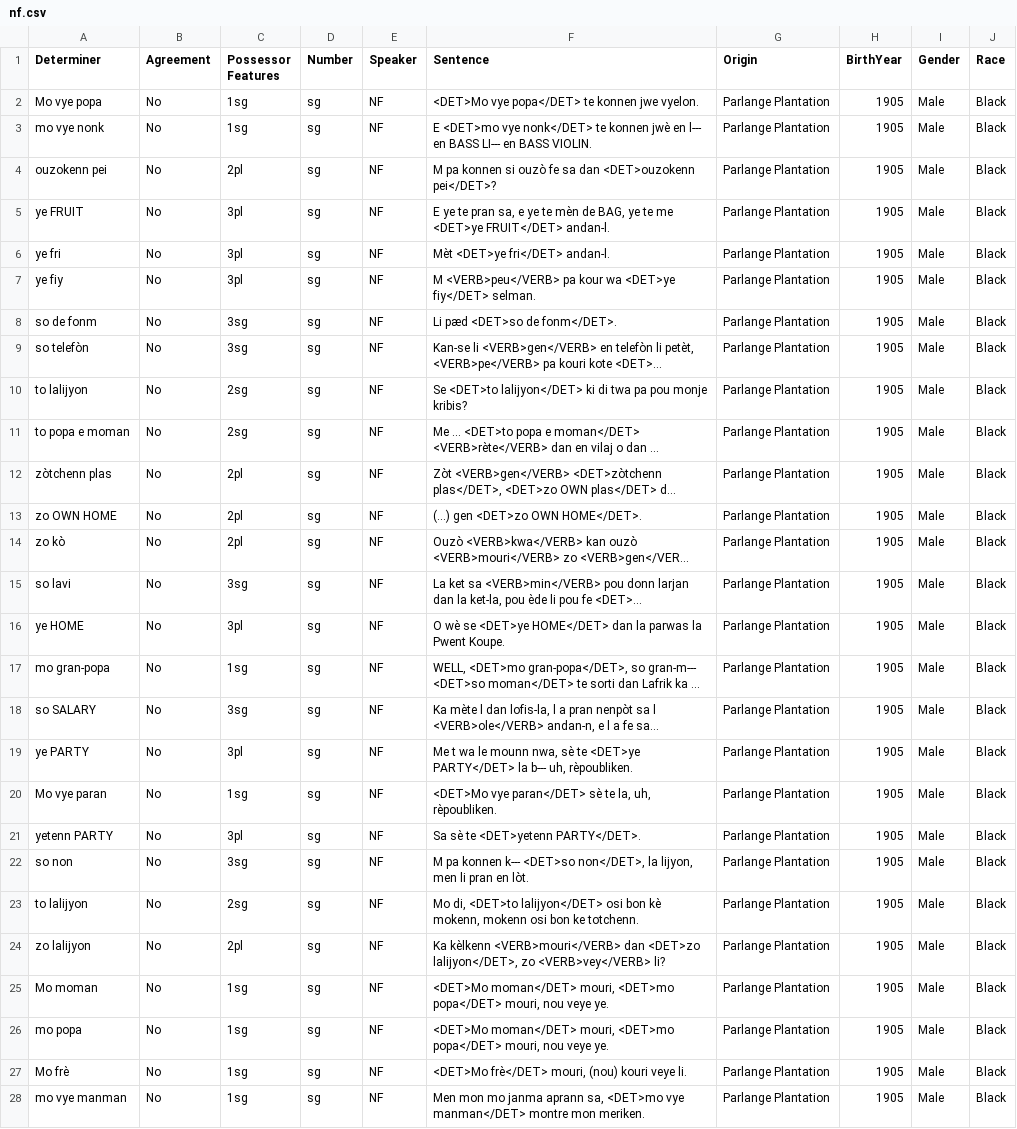
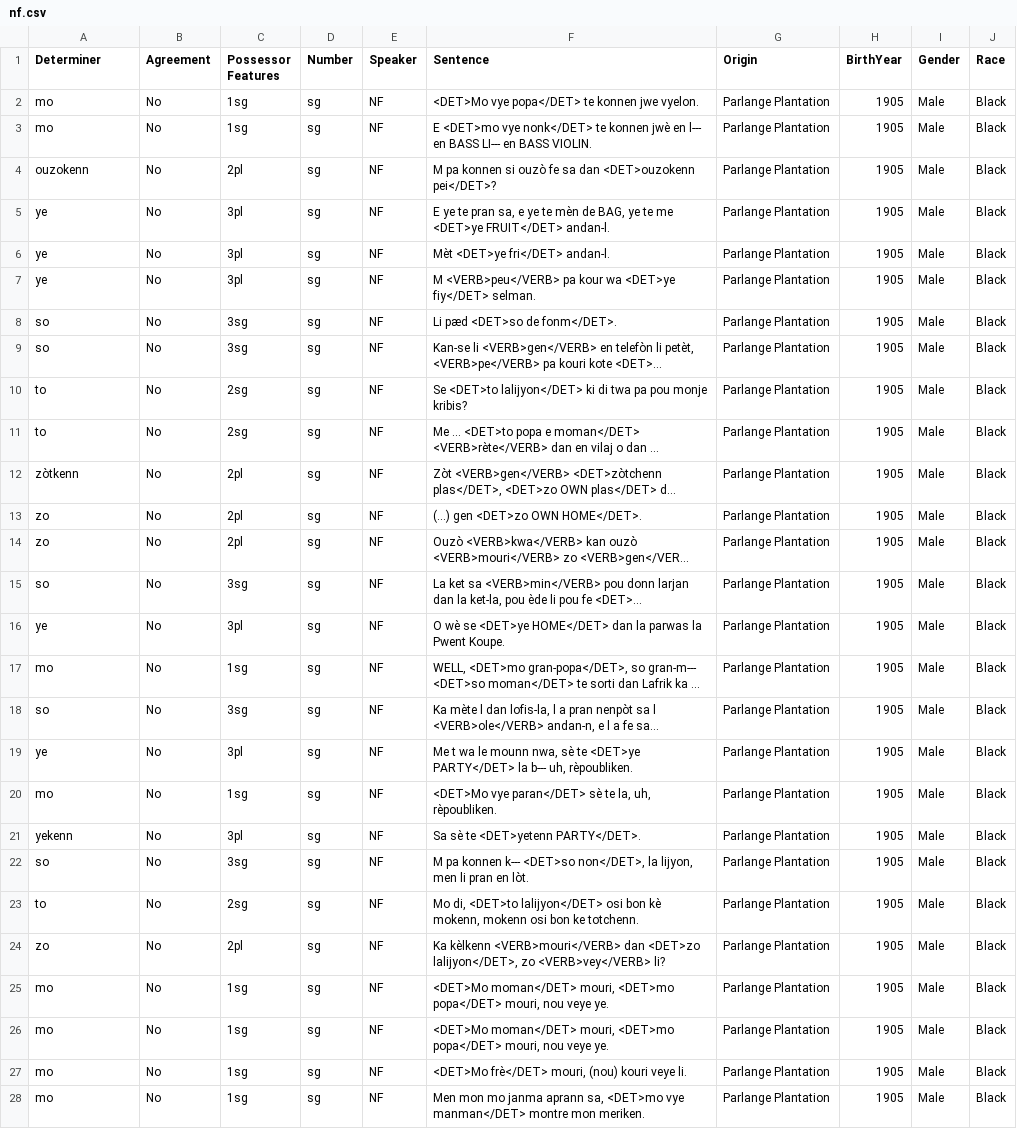
Before and after one commit to joshisanonymous/class_assignments, a CSV file: creoles03/data/nf.csv, drawn as a sheet; only a part is shown; long unchanged cells end in …; the diff covers the shown part only; the diff names each change by its address in the sheet, - before the commit and + after, or states it on an @@ line.

```diff
--- a/creoles03/data/nf.csv
+++ b/creoles03/data/nf.csv
-A2 (Determiner): Mo vye popa
+A2 (Determiner): mo
-A3 (Determiner): mo vye nonk
+A3 (Determiner): mo
-A4 (Determiner): ouzokenn pei
+A4 (Determiner): ouzokenn
-A5 (Determiner): ye FRUIT
+A5 (Determiner): ye
-A6 (Determiner): ye fri
+A6 (Determiner): ye
-A7 (Determiner): ye fiy
+A7 (Determiner): ye
-A8 (Determiner): so de fonm
+A8 (Determiner): so
-A9 (Determiner): so telefòn
+A9 (Determiner): so
-A10 (Determiner): to lalijyon
+A10 (Determiner): to
-A11 (Determiner): to popa e moman
+A11 (Determiner): to
-A12 (Determiner): zòtchenn plas
+A12 (Determiner): zòtkenn
-A13 (Determiner): zo OWN HOME
+A13 (Determiner): zo
-A14 (Determiner): zo kò
+A14 (Determiner): zo
-A15 (Determiner): so lavi
+A15 (Determiner): so
-A16 (Determiner): ye HOME
+A16 (Determiner): ye
-A17 (Determiner): mo gran-popa
+A17 (Determiner): mo
-A18 (Determiner): so SALARY
+A18 (Determiner): so
-A19 (Determiner): ye PARTY
+A19 (Determiner): ye
-A20 (Determiner): Mo vye paran
+A20 (Determiner): mo
-A21 (Determiner): yetenn PARTY
+A21 (Determiner): yekenn
-A22 (Determiner): so non
+A22 (Determiner): so
-A23 (Determiner): to lalijyon
+A23 (Determiner): to
-A24 (Determiner): zo lalijyon
+A24 (Determiner): zo
-A25 (Determiner): Mo moman
+A25 (Determiner): mo
-A26 (Determiner): mo popa
+A26 (Determiner): mo
-A27 (Determiner): Mo frè
+A27 (Determiner): mo
-A28 (Determiner): mo vye manman
+A28 (Determiner): mo
```
Also changed, not shown: 2 edited cells elsewhere in this file, creoles03/data/as.csv, creoles03/data/gl.csv, 6 other files.
